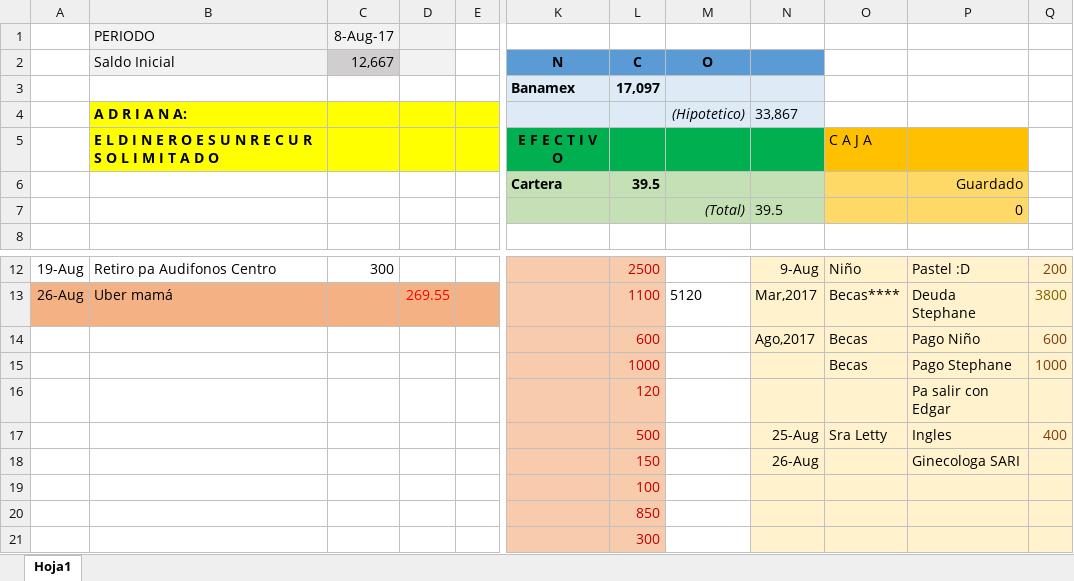
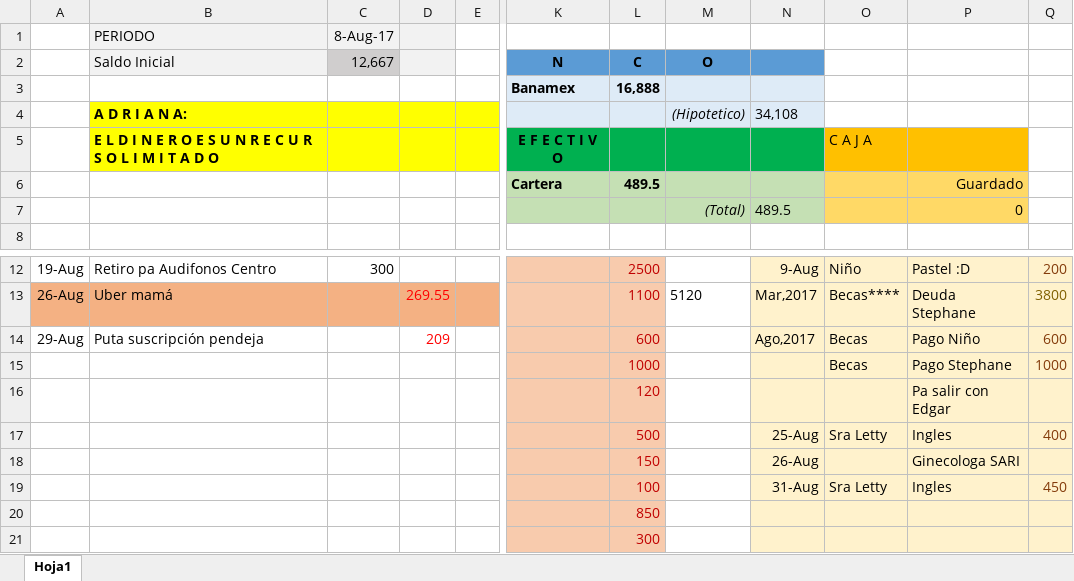
Before and after one commit to Adrifelcha/Adrifelcha, an Excel workbook: Finanzas/4_Agosto_2017.xlsx, sheet Hoja1, drawn as a sheet; only a part is shown, gaps mark what is left out; values as stored, in another font and other column widths than the file's, no borders; the diff names each change by its address in the sheet, - before the commit and + after, or states it on an @@ line.

Commit message:
Ganancias ingles

```diff
--- a/Finanzas/4_Agosto_2017.xlsx (sheet Hoja1)
+++ b/Finanzas/4_Agosto_2017.xlsx (sheet Hoja1)
-L3 (C): 17,097
+L3 (C): 16,888
-N4: 33,867
+N4: 34,108
-L6 (C): 39.5
+L6 (C): 489.5
-N7: 39.5
+N7: 489.5
-A14: (empty)
+A14: 29-Aug
-B14 (Saldo Inicial): (empty)
+B14 (Saldo Inicial): Puta suscripción pendeja
-D14: (empty)
+D14: 209
-N19: (empty)
+N19: 31-Aug
-O19: (empty)
+O19: Sra Letty
-P19: (empty)
+P19: Ingles
-Q19: (empty)
+Q19: 450
```
